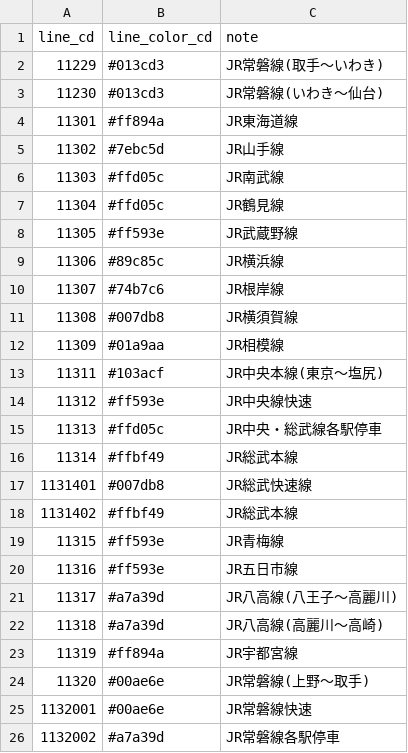
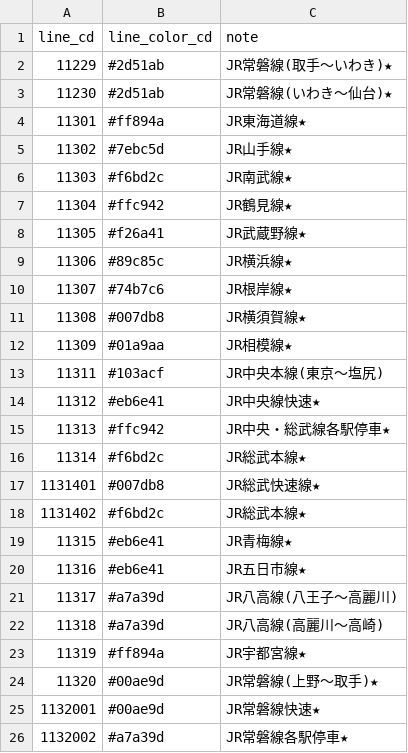
Before and after one commit to take4bcreators/cafe-train-prj, a CSV file: batch/csv/linecolor.csv, drawn as a sheet; only a part is shown; the diff covers the shown part only.

```diff
--- a/batch/csv/linecolor.csv
+++ b/batch/csv/linecolor.csv
@@ -1,26 +1,26 @@
 line_cd,line_color_cd,note
-11229,#013cd3,JR常磐線(取手～いわき)
-11230,#013cd3,JR常磐線(いわき～仙台)
-11301,#ff894a,JR東海道線
-11302,#7ebc5d,JR山手線
-11303,#ffd05c,JR南武線
-11304,#ffd05c,JR鶴見線
-11305,#ff593e,JR武蔵野線
-11306,#89c85c,JR横浜線
-11307,#74b7c6,JR根岸線
-11308,#007db8,JR横須賀線
-11309,#01a9aa,JR相模線
+11229,#2d51ab,JR常磐線(取手～いわき)★
+11230,#2d51ab,JR常磐線(いわき～仙台)★
+11301,#ff894a,JR東海道線★
+11302,#7ebc5d,JR山手線★
+11303,#f6bd2c,JR南武線★
+11304,#ffc942,JR鶴見線★
+11305,#f26a41,JR武蔵野線★
+11306,#89c85c,JR横浜線★
+11307,#74b7c6,JR根岸線★
+11308,#007db8,JR横須賀線★
+11309,#01a9aa,JR相模線★
 11311,#103acf,JR中央本線(東京～塩尻)
-11312,#ff593e,JR中央線快速
-11313,#ffd05c,JR中央・総武線各駅停車
-11314,#ffbf49,JR総武本線
-1131401,#007db8,JR総武快速線
-1131402,#ffbf49,JR総武本線
-11315,#ff593e,JR青梅線
-11316,#ff593e,JR五日市線
+11312,#eb6e41,JR中央線快速★
+11313,#ffc942,JR中央・総武線各駅停車★
+11314,#f6bd2c,JR総武本線★
+1131401,#007db8,JR総武快速線★
+1131402,#f6bd2c,JR総武本線★
+11315,#eb6e41,JR青梅線★
+11316,#eb6e41,JR五日市線★
 11317,#a7a39d,JR八高線(八王子～高麗川)
 11318,#a7a39d,JR八高線(高麗川～高崎)
-11319,#ff894a,JR宇都宮線
-11320,#00ae6e,JR常磐線(上野～取手)
-1132001,#00ae6e,JR常磐線快速
-1132002,#a7a39d,JR常磐線各駅停車
+11319,#ff894a,JR宇都宮線★
+11320,#00ae9d,JR常磐線(上野～取手)★
+1132001,#00ae9d,JR常磐線快速★
+1132002,#a7a39d,JR常磐線各駅停車★
```
Also changed, not shown: 58 edited cells elsewhere in this file.
